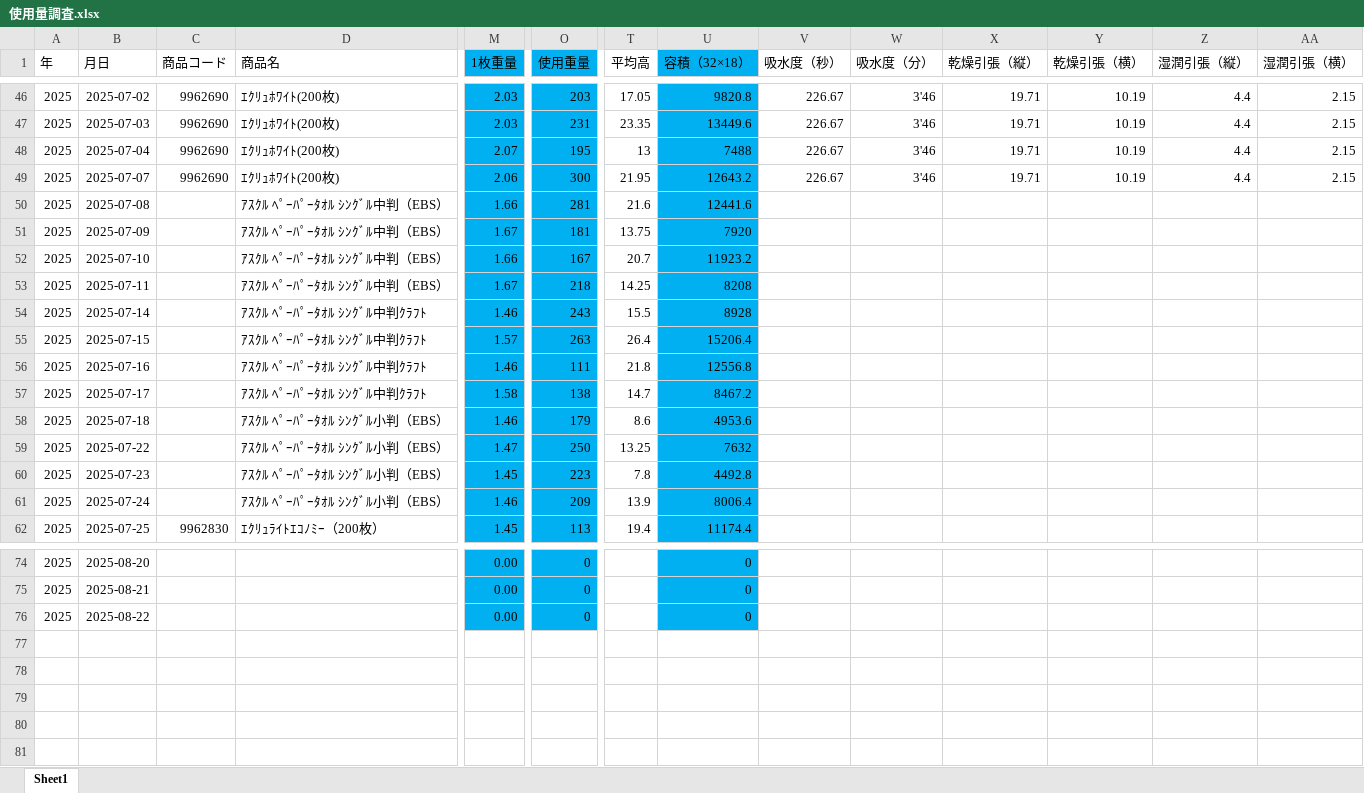
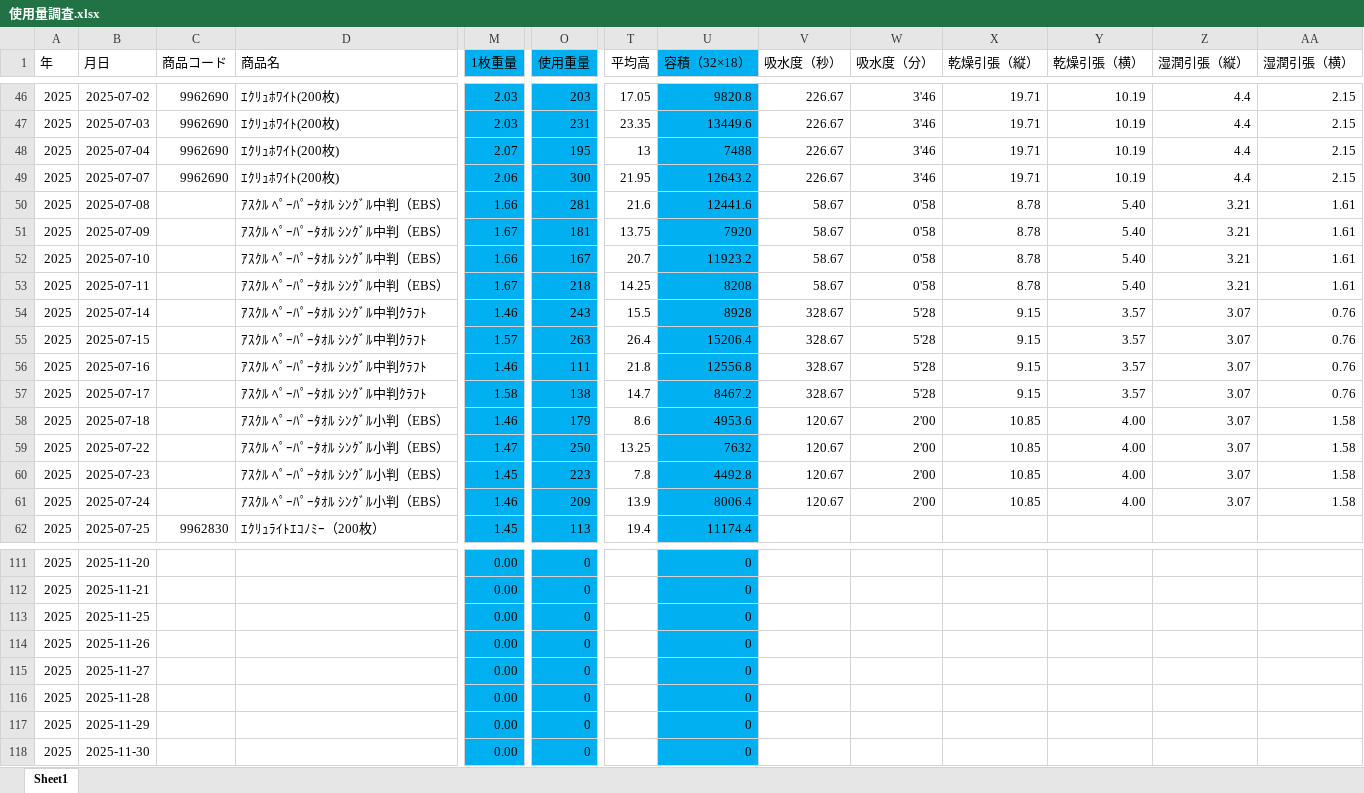
Before and after one commit to bugyou05/towel-usage-app, an Excel workbook: 使用量調査.xlsx, sheet Sheet1, drawn as a sheet; only a part is shown, gaps mark what is left out; values as stored, in another font and other column widths than the file's, no borders; addresses are those after the commit; rows hold the shown columns only; the diff covers the shown part only; the diff names each change by its address in the sheet, - before the commit and + after, or states it on an @@ line.

```diff
--- a/使用量調査.xlsx (sheet Sheet1)
+++ b/使用量調査.xlsx (sheet Sheet1)
-V50:V53 (吸水度（秒）): (empty)
+V50:V53 (吸水度（秒）): 58.67
-W50:W53 (吸水度（分）): (empty)
+W50:W53 (吸水度（分）): 0'58
-X50:X53 (乾燥引張（縦）): (empty)
+X50:X53 (乾燥引張（縦）): 8.78
-Y50:Y53 (乾燥引張（横）): (empty)
+Y50:Y53 (乾燥引張（横）): 5.40
-Z50:Z53 (湿潤引張（縦）): (empty)
+Z50:Z53 (湿潤引張（縦）): 3.21
-AA50:AA53 (湿潤引張（横）): (empty)
+AA50:AA53 (湿潤引張（横）): 1.61
-V54:V57 (吸水度（秒）): (empty)
+V54:V57 (吸水度（秒）): 328.67
-W54:W57 (吸水度（分）): (empty)
+W54:W57 (吸水度（分）): 5'28
-X54:X57 (乾燥引張（縦）): (empty)
+X54:X57 (乾燥引張（縦）): 9.15
-Y54:Y57 (乾燥引張（横）): (empty)
+Y54:Y57 (乾燥引張（横）): 3.57
-Z54:Z61 (湿潤引張（縦）): (empty)
+Z54:Z61 (湿潤引張（縦）): 3.07
-AA54:AA57 (湿潤引張（横）): (empty)
+AA54:AA57 (湿潤引張（横）): 0.76
-V58:V61 (吸水度（秒）): (empty)
+V58:V61 (吸水度（秒）): 120.67
-W58:W61 (吸水度（分）): (empty)
+W58:W61 (吸水度（分）): 2'00
-X58:X61 (乾燥引張（縦）): (empty)
+X58:X61 (乾燥引張（縦）): 10.85
-Y58:Y61 (乾燥引張（横）): (empty)
+Y58:Y61 (乾燥引張（横）): 4.00
-AA58:AA61 (湿潤引張（横）): (empty)
+AA58:AA61 (湿潤引張（横）): 1.58
-B111 (月日): 2025-08-20
+B111 (月日): 2025-11-20
+row 112: 2025 | 2025-11-21 |  |  | 0.00 | 0 |  | 0
+row 113: 2025 | 2025-11-25 |  |  | 0.00 | 0 |  | 0
+row 114: 2025 | 2025-11-26 |  |  | 0.00 | 0 |  | 0
+row 115: 2025 | 2025-11-27 |  |  | 0.00 | 0 |  | 0
-B116 (月日): 2025-08-21
+B116 (月日): 2025-11-28
-B117 (月日): 2025-08-22
+B117 (月日): 2025-11-29
+row 118: 2025 | 2025-11-30 |  |  | 0.00 | 0 |  | 0
```
Also changed, not shown: 37 added rows and 22 edited cells elsewhere in this sheet, formulas that keep their value.
